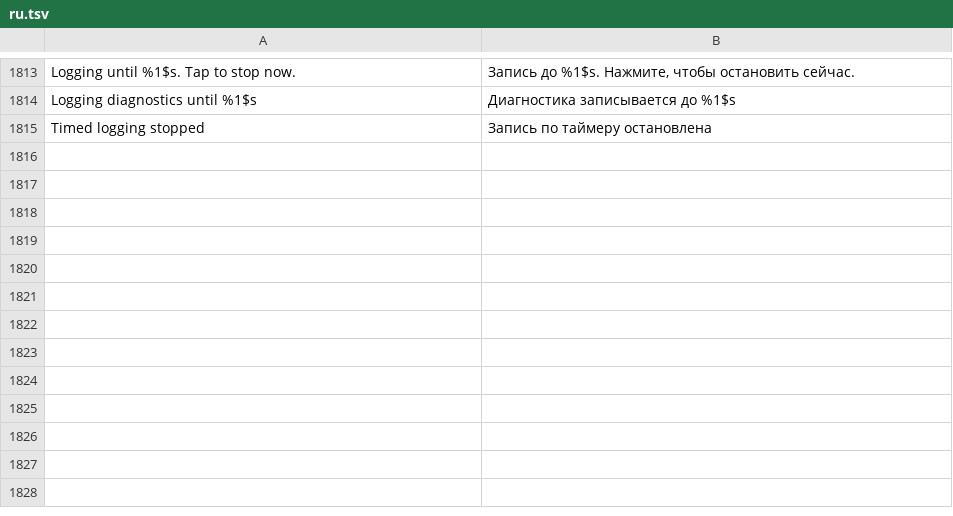
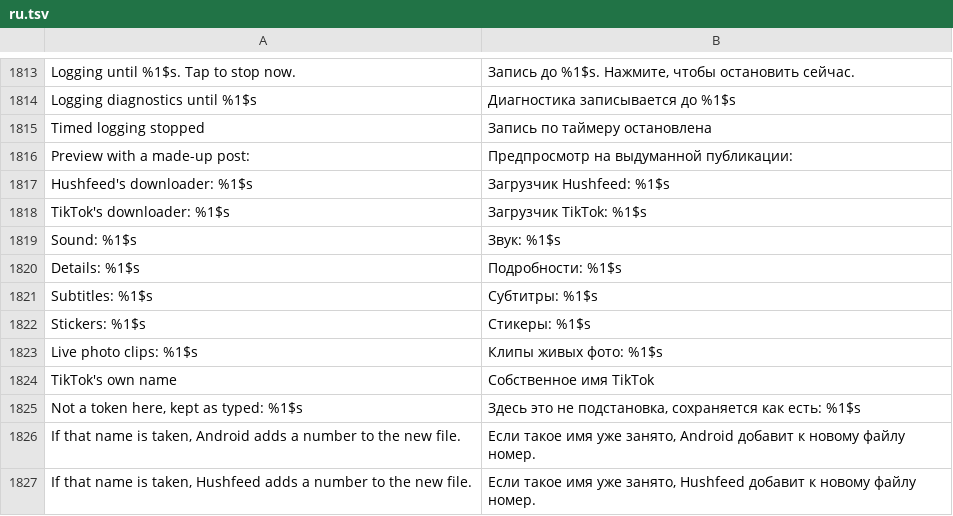
Before and after one commit to SA-SUJON/HushFeed, a TSV file: extensions/tiktok/src/main/l10n/ru.tsv, drawn as a sheet; only a part is shown, gaps mark what is left out.

Commit message:
feat(downloads): preview filename templates while they're typed
The template editors only listed tokens, so a misspelled token or a
creator folder showed up at the next save. The Video, Photo and Comment
media editors now show what a made-up post saves as through both
downloaders, with the sound, details and subtitle files that are on.
Every name and folder comes from the formatter and path rules the saves
use (the formatter now takes the template and the post's details as
values, and TikTok's route goes through one planner shared by the save
and the preview), so nothing is written, fetched or started by looking.

```diff
--- a/extensions/tiktok/src/main/l10n/ru.tsv
+++ b/extensions/tiktok/src/main/l10n/ru.tsv
@@ -1815 +1815,13 @@ Logging diagnostics until %1$s	Диагностика записывается
 Timed logging stopped	Запись по таймеру остановлена
+Preview with a made-up post:	Предпросмотр на выдуманной публикации:
+Hushfeed's downloader: %1$s	Загрузчик Hushfeed: %1$s
+TikTok's downloader: %1$s	Загрузчик TikTok: %1$s
+Sound: %1$s	Звук: %1$s
+Details: %1$s	Подробности: %1$s
+Subtitles: %1$s	Субтитры: %1$s
+Stickers: %1$s	Стикеры: %1$s
+Live photo clips: %1$s	Клипы живых фото: %1$s
+TikTok's own name	Собственное имя TikTok
+Not a token here, kept as typed: %1$s	Здесь это не подстановка, сохраняется как есть: %1$s
+If that name is taken, Android adds a number to the new file.	Если такое имя уже занято, Android добавит к новому файлу номер.
+If that name is taken, Hushfeed adds a number to the new file.	Если такое имя уже занято, Hushfeed добавит к новому файлу номер.
```
Also changed, not shown: extensions/tiktok/src/main/l10n/az.tsv, extensions/tiktok/src/main/l10n/de.tsv, 15 other files.
